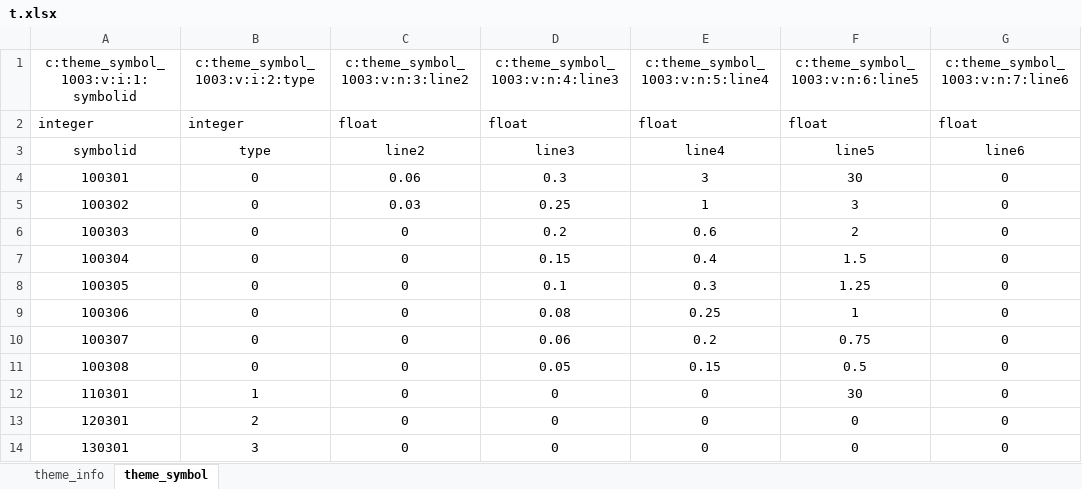
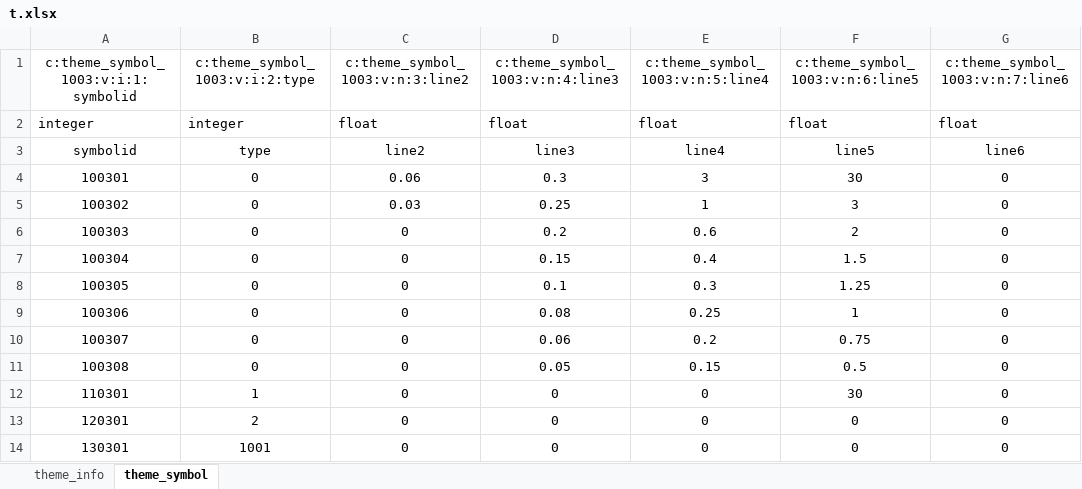
Before and after one commit to adrianx77/Xlsx-Reader-Writer, an Excel workbook: xlsx/t.xlsx, sheet theme_symbol, drawn as a sheet; only a part is shown; values as stored, in another font and other column widths than the file's, no borders; conditional formats not drawn; the diff names each change by its address in the sheet, - before the commit and + after, or states it on an @@ line.

```diff
--- a/xlsx/t.xlsx (sheet theme_symbol)
+++ b/xlsx/t.xlsx (sheet theme_symbol)
-B14 (c:theme_symbol_1003:v:i:2:type): 3
+B14 (c:theme_symbol_1003:v:i:2:type): 1001
```
Also changed, not shown: 2 other files.
